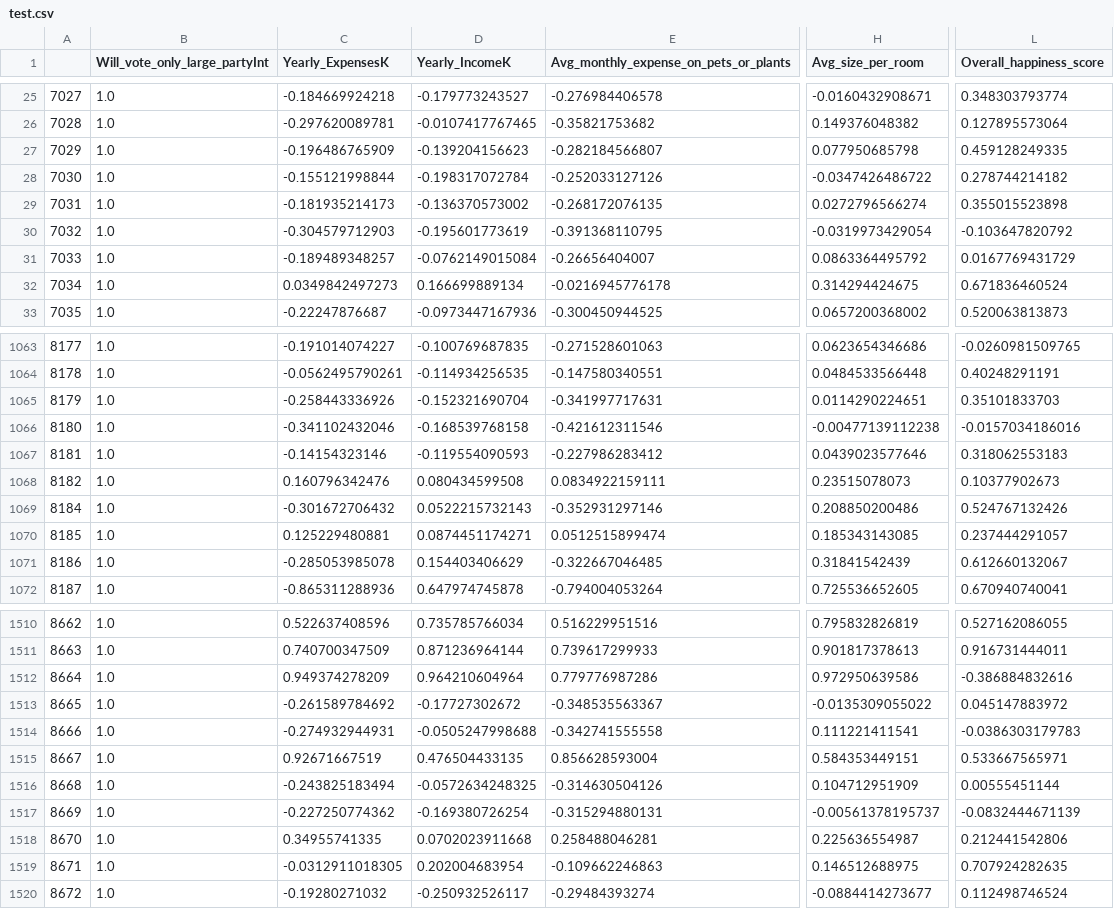
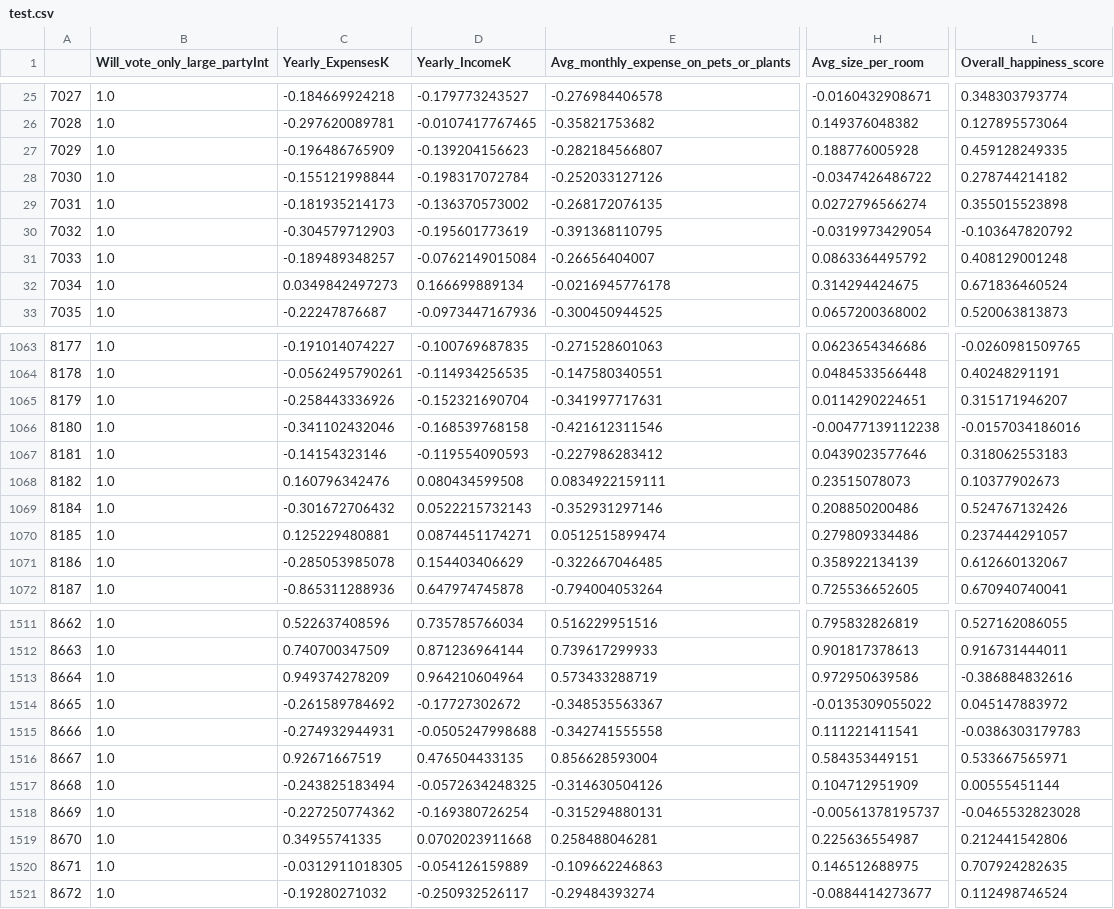
Before and after one commit to SergeyYanos/machine_learning_2017, a CSV file: hw2/test.csv, drawn as a sheet; only a part is shown, gaps mark what is left out; addresses are those after the commit; the diff covers the shown part only; the diff names each change by its address in the sheet, - before the commit and + after, or states it on an @@ line.

```diff
--- a/hw2/test.csv
+++ b/hw2/test.csv
-H27 (Avg_size_per_room): 0.077950685798
+H27 (Avg_size_per_room): 0.188776005928
-L31 (Overall_happiness_score): 0.0167769431729
+L31 (Overall_happiness_score): 0.408129001248
-L1065 (Overall_happiness_score): 0.35101833703
+L1065 (Overall_happiness_score): 0.315171946207
-H1070 (Avg_size_per_room): 0.185343143085
+H1070 (Avg_size_per_room): 0.279809334486
-H1071 (Avg_size_per_room): 0.31841542439
+H1071 (Avg_size_per_room): 0.358922134139
-E1513: 0.779776987286
+E1513: 0.573433288719
-L1518 (Overall_happiness_score): -0.0832444671139
+L1518 (Overall_happiness_score): -0.0465532823028
-D1520 (Yearly_IncomeK): 0.202004683954
+D1520 (Yearly_IncomeK): -0.054126159889
```
Also changed, not shown: 2 added rows and 114 edited cells elsewhere in this file, hw2/test_raw.csv, hw2/validate.csv, 3 other files.
